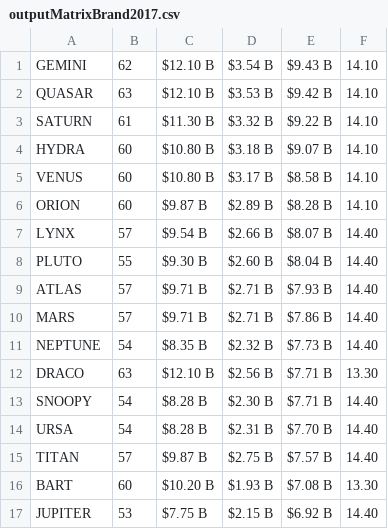
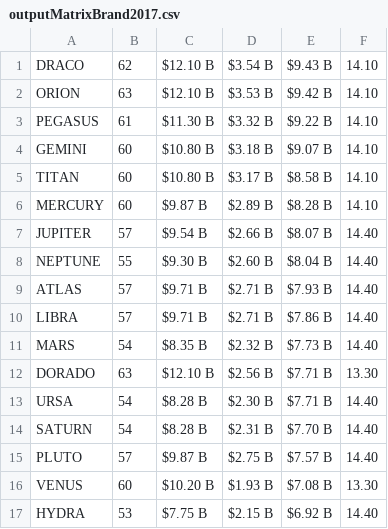
Before and after one commit to m8ryx/launchdemo, a CSV file: outputMatrixBrand2017.csv, drawn as a sheet.

```diff
--- a/outputMatrixBrand2017.csv
+++ b/outputMatrixBrand2017.csv
@@ -1,17 +1,17 @@
-GEMINI,62,$12.10 B,$3.54 B,$9.43 B,14.10
-QUASAR,63,$12.10 B,$3.53 B,$9.42 B,14.10
-SATURN,61,$11.30 B,$3.32 B,$9.22 B,14.10
-HYDRA,60,$10.80 B,$3.18 B,$9.07 B,14.10
-VENUS,60,$10.80 B,$3.17 B,$8.58 B,14.10
-ORION,60,$9.87 B,$2.89 B,$8.28 B,14.10
-LYNX,57,$9.54 B,$2.66 B,$8.07 B,14.40
-PLUTO,55,$9.30 B,$2.60 B,$8.04 B,14.40
+DRACO,62,$12.10 B,$3.54 B,$9.43 B,14.10
+ORION,63,$12.10 B,$3.53 B,$9.42 B,14.10
+PEGASUS,61,$11.30 B,$3.32 B,$9.22 B,14.10
+GEMINI,60,$10.80 B,$3.18 B,$9.07 B,14.10
+TITAN,60,$10.80 B,$3.17 B,$8.58 B,14.10
+MERCURY,60,$9.87 B,$2.89 B,$8.28 B,14.10
+JUPITER,57,$9.54 B,$2.66 B,$8.07 B,14.40
+NEPTUNE,55,$9.30 B,$2.60 B,$8.04 B,14.40
 ATLAS,57,$9.71 B,$2.71 B,$7.93 B,14.40
-MARS,57,$9.71 B,$2.71 B,$7.86 B,14.40
-NEPTUNE,54,$8.35 B,$2.32 B,$7.73 B,14.40
-DRACO,63,$12.10 B,$2.56 B,$7.71 B,13.30
-SNOOPY,54,$8.28 B,$2.30 B,$7.71 B,14.40
-URSA,54,$8.28 B,$2.31 B,$7.70 B,14.40
-TITAN,57,$9.87 B,$2.75 B,$7.57 B,14.40
-BART,60,$10.20 B,$1.93 B,$7.08 B,13.30
-JUPITER,53,$7.75 B,$2.15 B,$6.92 B,14.40
+LIBRA,57,$9.71 B,$2.71 B,$7.86 B,14.40
+MARS,54,$8.35 B,$2.32 B,$7.73 B,14.40
+DORADO,63,$12.10 B,$2.56 B,$7.71 B,13.30
+URSA,54,$8.28 B,$2.30 B,$7.71 B,14.40
+SATURN,54,$8.28 B,$2.31 B,$7.70 B,14.40
+PLUTO,57,$9.87 B,$2.75 B,$7.57 B,14.40
+VENUS,60,$10.20 B,$1.93 B,$7.08 B,13.30
+HYDRA,53,$7.75 B,$2.15 B,$6.92 B,14.40
```
Also changed, not shown: outputMatrixBrand2015.csv, outputMatrixBrand2016.csv, 41 other files.
